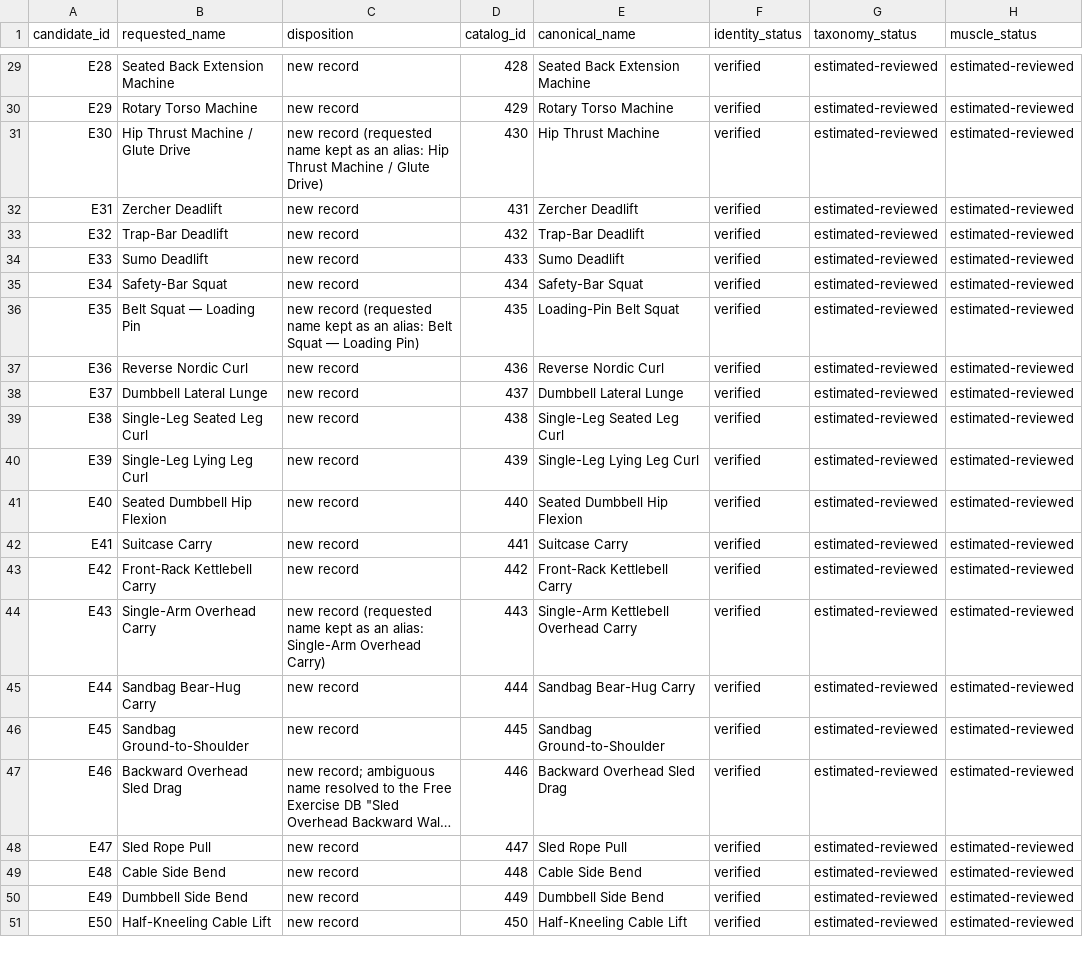
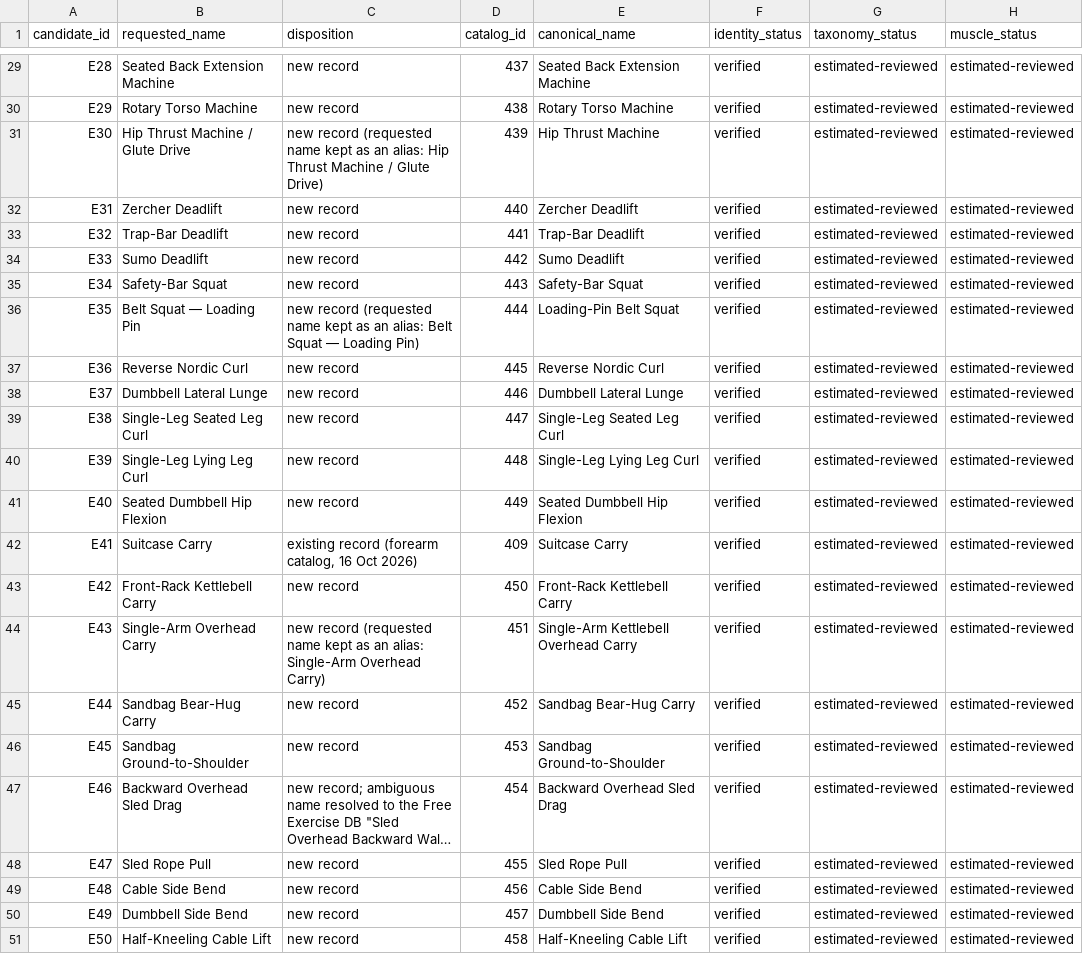
Before and after one commit to LocalForgeWeb/Sports-genome, a CSV file: docs/exercise-expansion-v1/exercise-matrix.csv, drawn as a sheet; only a part is shown, gaps mark what is left out; long unchanged cells end in …; the diff covers the shown part only; the diff names each change by its address in the sheet, - before the commit and + after, or states it on an @@ line.

```diff
--- a/docs/exercise-expansion-v1/exercise-matrix.csv
+++ b/docs/exercise-expansion-v1/exercise-matrix.csv
-D29 (catalog_id): 428
+D29 (catalog_id): 437
-D30 (catalog_id): 429
+D30 (catalog_id): 438
-D31 (catalog_id): 430
+D31 (catalog_id): 439
-D32 (catalog_id): 431
+D32 (catalog_id): 440
-D33 (catalog_id): 432
+D33 (catalog_id): 441
-D34 (catalog_id): 433
+D34 (catalog_id): 442
-D35 (catalog_id): 434
+D35 (catalog_id): 443
-D36 (catalog_id): 435
+D36 (catalog_id): 444
-D37 (catalog_id): 436
+D37 (catalog_id): 445
-D38 (catalog_id): 437
+D38 (catalog_id): 446
-D39 (catalog_id): 438
+D39 (catalog_id): 447
-D40 (catalog_id): 439
+D40 (catalog_id): 448
-D41 (catalog_id): 440
+D41 (catalog_id): 449
-C42 (disposition): new record
+C42 (disposition): existing record (forearm catalog, 16 Oct 2026)
-D42 (catalog_id): 441
+D42 (catalog_id): 409
-D43 (catalog_id): 442
+D43 (catalog_id): 450
-D44 (catalog_id): 443
+D44 (catalog_id): 451
-D45 (catalog_id): 444
+D45 (catalog_id): 452
-D46 (catalog_id): 445
+D46 (catalog_id): 453
-D47 (catalog_id): 446
+D47 (catalog_id): 454
-D48 (catalog_id): 447
+D48 (catalog_id): 455
-D49 (catalog_id): 448
+D49 (catalog_id): 456
-D50 (catalog_id): 449
+D50 (catalog_id): 457
-D51 (catalog_id): 450
+D51 (catalog_id): 458
```
Also changed, not shown: 34 edited cells elsewhere in this file, 24 other files.
